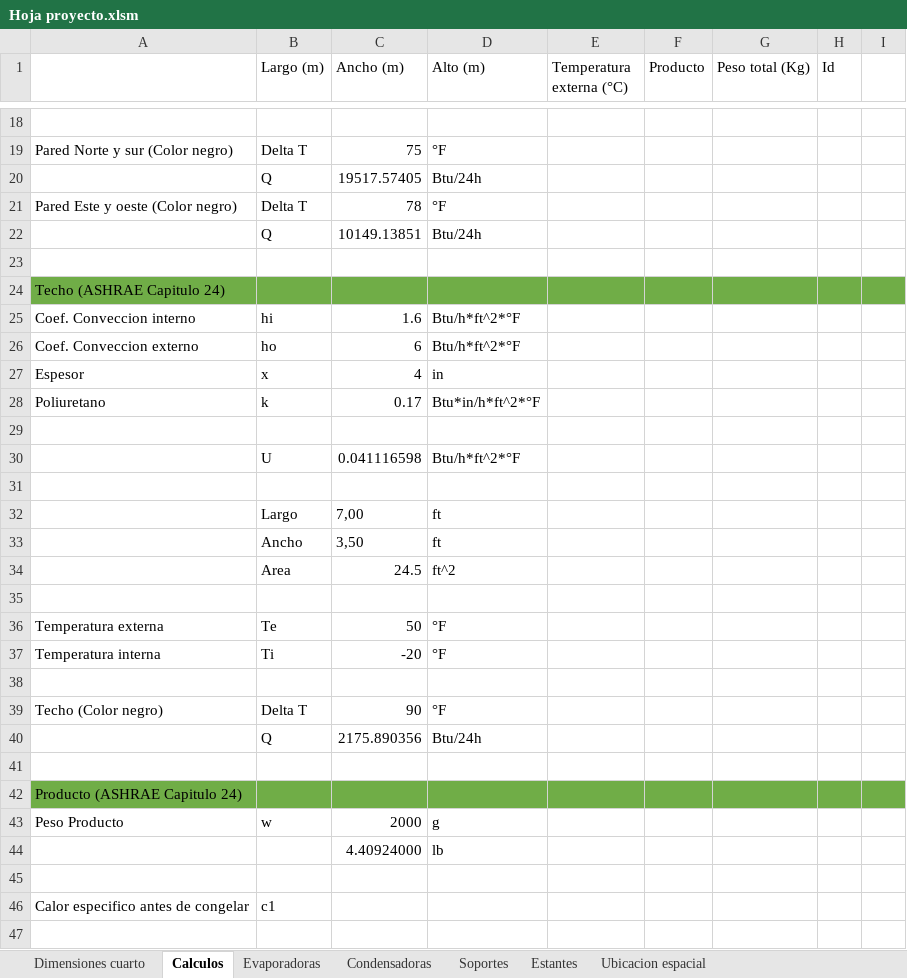
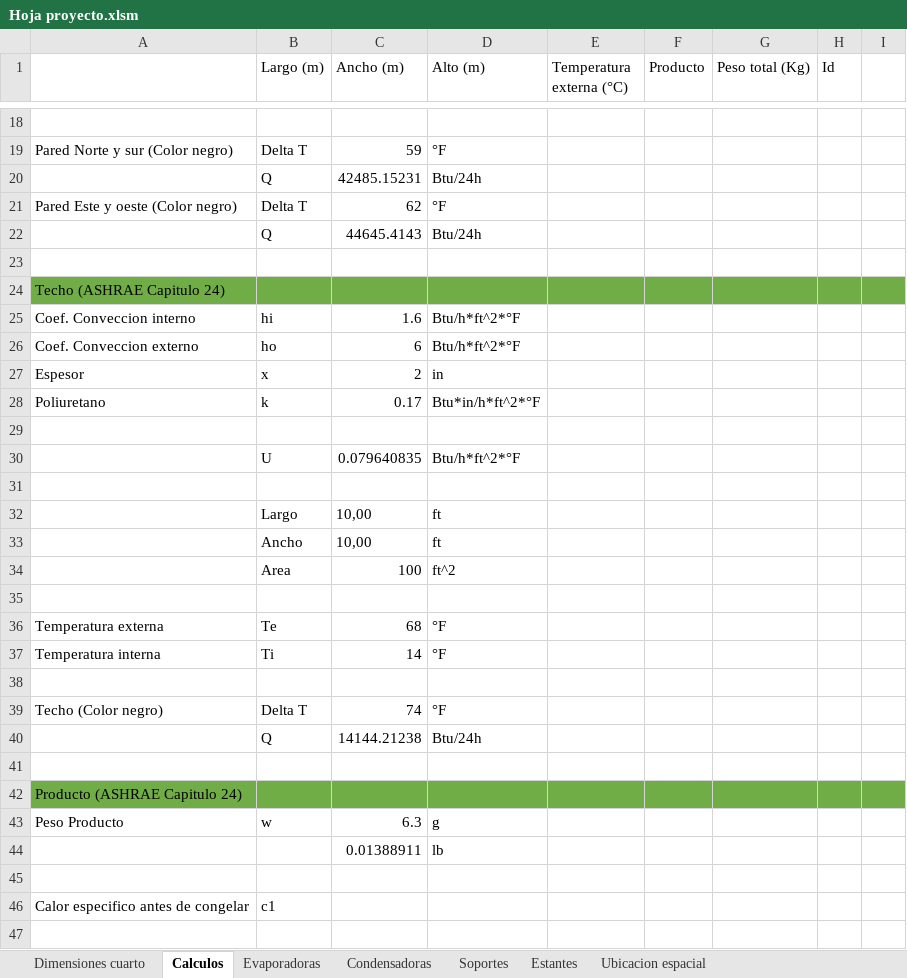
Before and after one commit to jorgeneira/unal-tienda-local, an Excel workbook: storage/macros/cuarto/Hoja proyecto.xlsm, sheet Calculos, drawn as a sheet; only a part is shown, gaps mark what is left out; values as stored, in another font and other column widths than the file's, no borders; the diff covers the shown part only; the diff names each change by its address in the sheet, - before the commit and + after, or states it on an @@ line.

```diff
--- a/storage/macros/cuarto/Hoja proyecto.xlsm (sheet Calculos)
+++ b/storage/macros/cuarto/Hoja proyecto.xlsm (sheet Calculos)
-C19 (Ancho (m)): 75
+C19 (Ancho (m)): 59
-C20 (Ancho (m)): 19517.57405
+C20 (Ancho (m)): 42485.15231
-C21 (Ancho (m)): 78
+C21 (Ancho (m)): 62
-C22 (Ancho (m)): 10149.13851
+C22 (Ancho (m)): 44645.4143
-C27 (Ancho (m)): 4
+C27 (Ancho (m)): 2
-C30 (Ancho (m)): 0.041116598
+C30 (Ancho (m)): 0.079640835
-C32 (Ancho (m)): 7,00
+C32 (Ancho (m)): 10,00
-C33 (Ancho (m)): 3,50
+C33 (Ancho (m)): 10,00
-C34 (Ancho (m)): 24.5
+C34 (Ancho (m)): 100
-C36 (Ancho (m)): 50
+C36 (Ancho (m)): 68
-C37 (Ancho (m)): -20
+C37 (Ancho (m)): 14
-C39 (Ancho (m)): 90
+C39 (Ancho (m)): 74
-C40 (Ancho (m)): 2175.890356
+C40 (Ancho (m)): 14144.21238
-C43 (Ancho (m)): 2000
+C43 (Ancho (m)): 6.3
-C44 (Ancho (m)): 4.40924000
+C44 (Ancho (m)): 0.01388911
```
Also changed, not shown: 1 added row, 1 removed row and 32 edited cells elsewhere in this sheet, sheet Dimensiones cuarto, sheet Soportes, sheet Evaporadoras, sheet Estantes, sheet Condensadoras, sheet Ubicacion espacial, storage/macros/cuarto/Datos de salida.xlsx, storage/macros/cuarto/Modelado/Puente inventor.xlsx, 47 other files.
